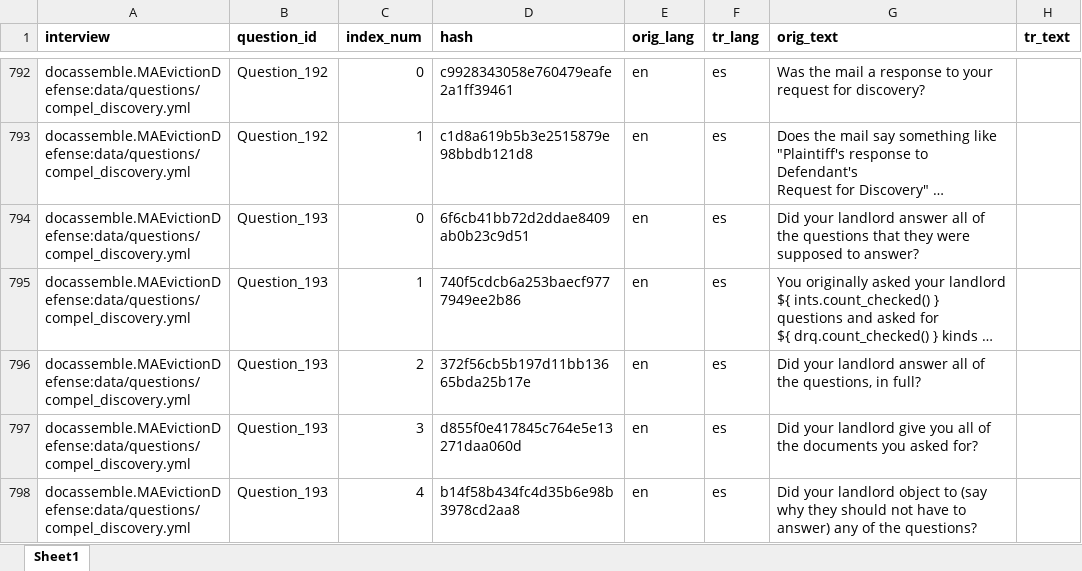
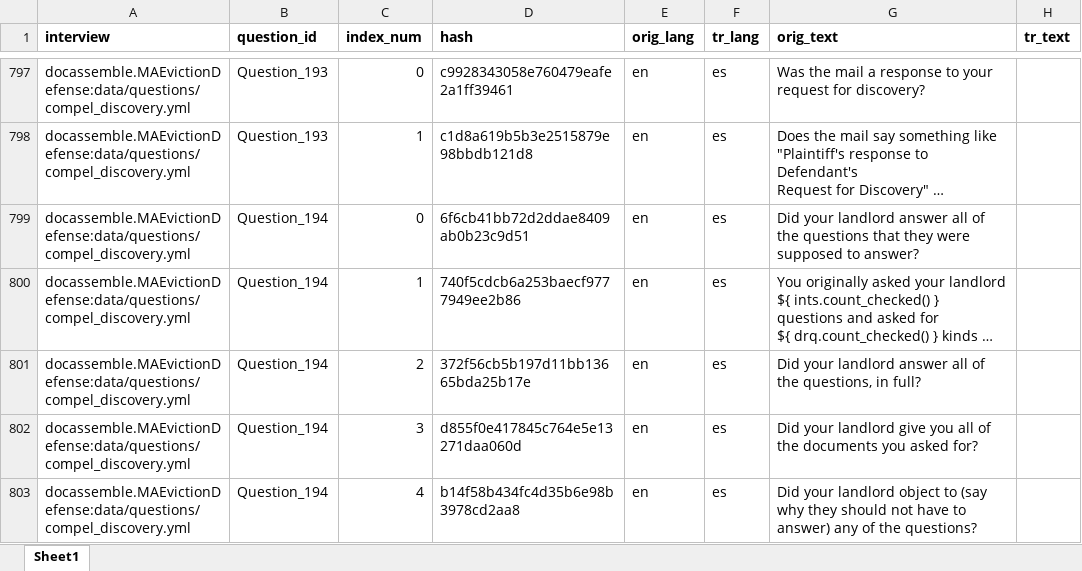
Before and after one commit to GBLS/docassemble-MAEvictionDefense, an Excel workbook: docassemble/MAEvictionDefense/data/sources/eviction_es.xlsx, sheet Sheet1, drawn as a sheet; only a part is shown, gaps mark what is left out; long unchanged cells end in …; values as stored, in another font and other column widths than the file's, no borders; addresses are those after the commit; the diff covers the shown part only; the diff names each change by its address in the sheet, - before the commit and + after, or states it on an @@ line.

```diff
--- a/docassemble/MAEvictionDefense/data/sources/eviction_es.xlsx (sheet Sheet1)
+++ b/docassemble/MAEvictionDefense/data/sources/eviction_es.xlsx (sheet Sheet1)
-B797:B798 (question_id): Question_192
+B797:B798 (question_id): Question_193
-B799:B803 (question_id): Question_193
+B799:B803 (question_id): Question_194
```
Also changed, not shown: 7 added rows, 1 removed row and 50 edited cells elsewhere in this sheet, 2 other files.
